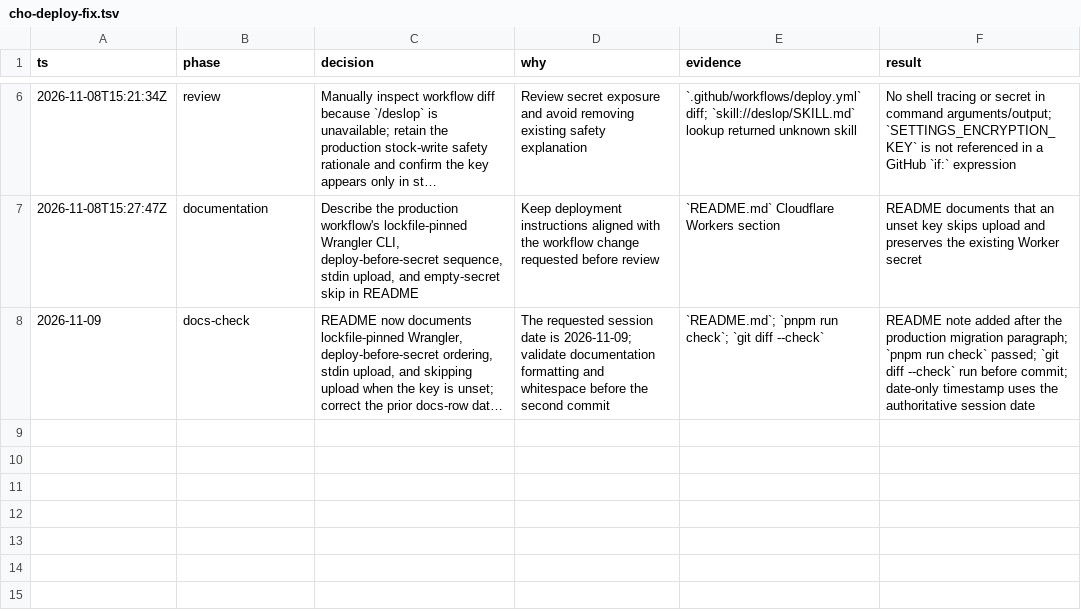
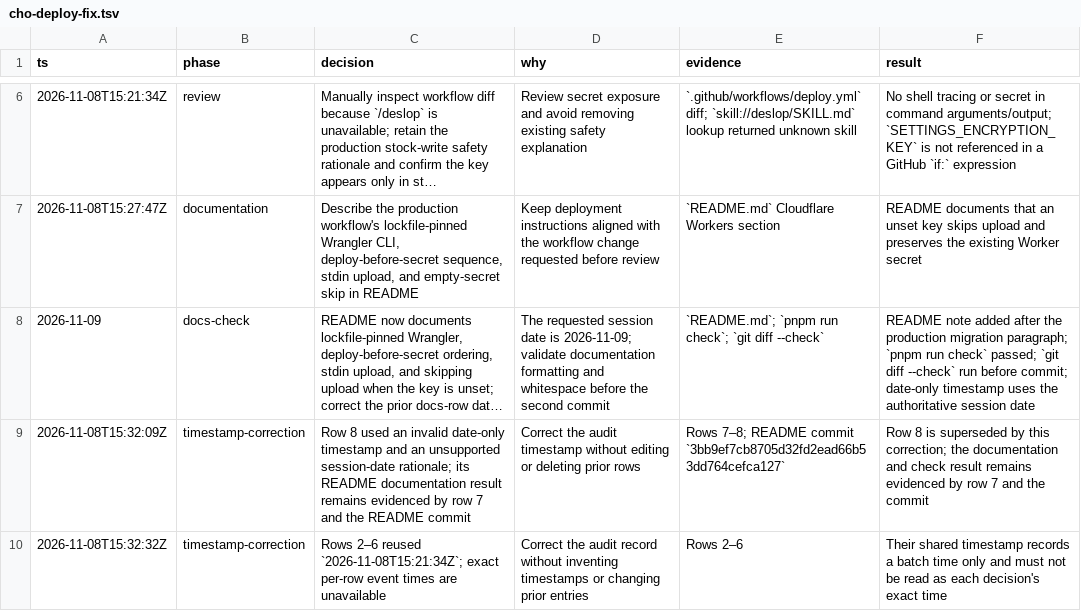
Before and after one commit to Nlkomaru/cho, a TSV file: .audit/cho-deploy-fix.tsv, drawn as a sheet; only a part is shown, gaps mark what is left out; long unchanged cells end in …; the diff names each change by its address in the sheet, - before the commit and + after, or states it on an @@ line.

Commit message:
📝 Correct deployment audit timestamps

```diff
--- a/.audit/cho-deploy-fix.tsv
+++ b/.audit/cho-deploy-fix.tsv
+row 9: 2026-11-08T15:32:09Z | timestamp-correction | Row 8 used an invalid date-only timestamp and an unsupported session-date rationale; its README documentation result remains evidenced by row 7 and the README commit | Correct the audit timestamp without editing or deleting prior rows | Rows 7–8; README commit `3bb9ef7cb8705d32fd2ead66b53dd764cefca127` | Row 8 is superseded by this correction; the documentation and check result remains evidenced by row 7 and the commit
+row 10: 2026-11-08T15:32:32Z | timestamp-correction | Rows 2–6 reused `2026-11-08T15:21:34Z`; exact per-row event times are unavailable | Correct the audit record without inventing timestamps or changing prior entries | Rows 2–6 | Their shared timestamp records a batch time only and must not be read as each decision's exact time
```
